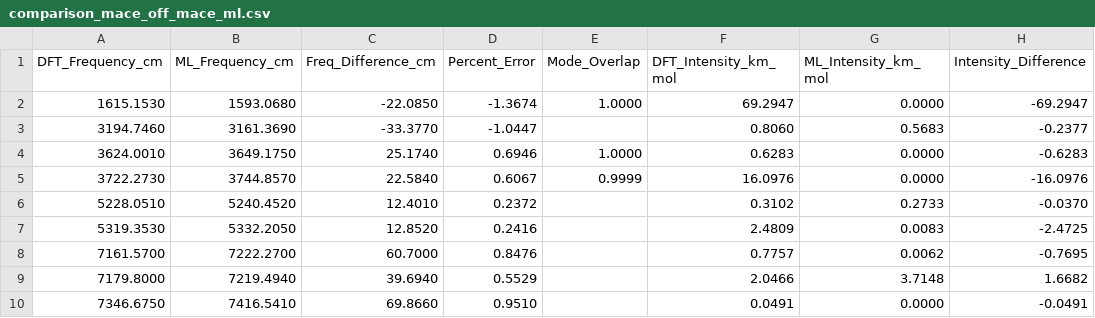
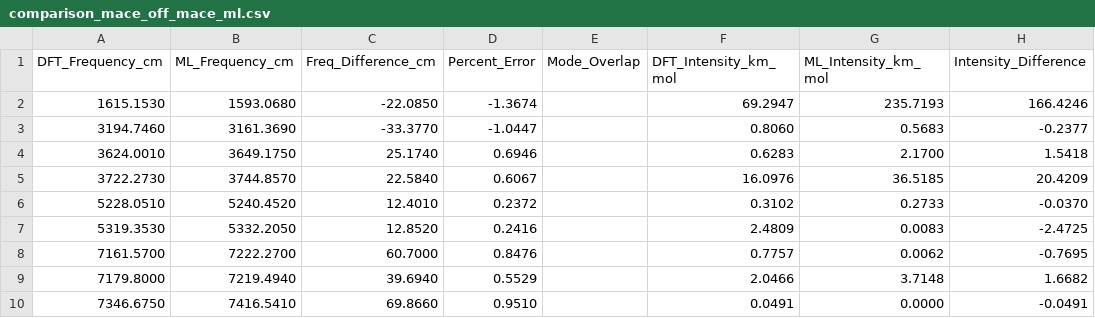
Before and after one commit to mott91/mace_gaussian_interface, a CSV file: analysis_results/water/data/comparison_mace_off_mace_ml.csv, drawn as a sheet.

```diff
--- a/analysis_results/water/data/comparison_mace_off_mace_ml.csv
+++ b/analysis_results/water/data/comparison_mace_off_mace_ml.csv
@@ -1,6 +1,6 @@
 DFT_Frequency_cm,ML_Frequency_cm,Freq_Difference_cm,Percent_Error,Mode_Overlap,DFT_Intensity_km_mol,ML_Intensity_km_mol,Intensity_Difference
-1615.1530,1593.0680,-22.0850,-1.3674,1.0000,69.2947,0.0000,-69.2947
+1615.1530,1593.0680,-22.0850,-1.3674,,69.2947,235.7193,166.4246
 3194.7460,3161.3690,-33.3770,-1.0447,,0.8060,0.5683,-0.2377
-3624.0010,3649.1750,25.1740,0.6946,1.0000,0.6283,0.0000,-0.6283
-3722.2730,3744.8570,22.5840,0.6067,0.9999,16.0976,0.0000,-16.0976
+3624.0010,3649.1750,25.1740,0.6946,,0.6283,2.1700,1.5418
+3722.2730,3744.8570,22.5840,0.6067,,16.0976,36.5185,20.4209
 5228.0510,5240.4520,12.4010,0.2372,,0.3102,0.2733,-0.0370
```
Also changed, not shown: analysis_results/water/data/comparison_mace_anicc_espaloma.csv, analysis_results/water/data/comparison_mace_anicc_mace_ml.csv, 10 other files.
